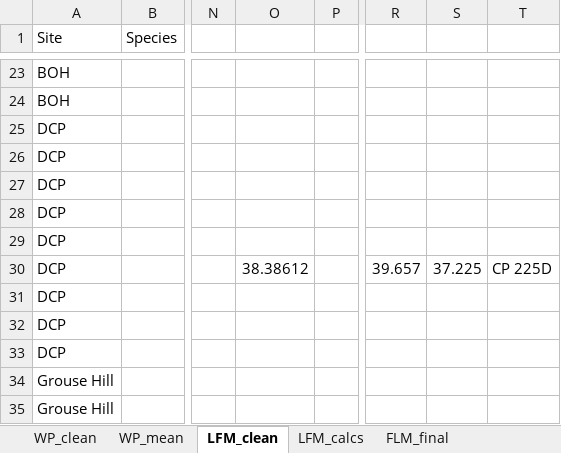
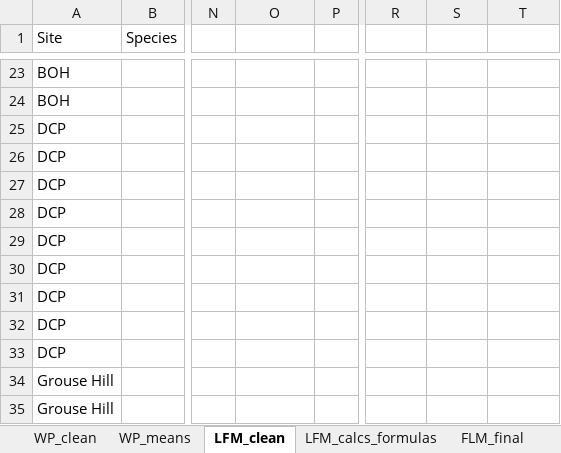
Before and after one commit to dackerly/PepperwoodVegPlots, an Excel workbook: 2021/LFM_WP_Fall2021/PWD_Oct2021_LFM_WP_Calcs.xlsx, sheet LFM_clean, drawn as a sheet; only a part is shown, gaps mark what is left out; values as stored, in another font and other column widths than the file's, no borders; the diff names each change by its address in the sheet, - before the commit and + after, or states it on an @@ line.

Commit message:
minor edits to LFM data
saving as csv and reorganizing columns

```diff
--- a/2021/LFM_WP_Fall2021/PWD_Oct2021_LFM_WP_Calcs.xlsx (sheet LFM_clean)
+++ b/2021/LFM_WP_Fall2021/PWD_Oct2021_LFM_WP_Calcs.xlsx (sheet LFM_clean)
-sheet tab: WP_mean
+sheet tab: WP_means
-sheet tab: LFM_calcs
+sheet tab: LFM_calcs_formulas
-O30: 38.38612
+O30: (empty)
-R30: 39.657
+R30: (empty)
-S30: 37.225
+S30: (empty)
-T30: CP 225D
+T30: (empty)
```
Also changed, not shown: 5 other files.
